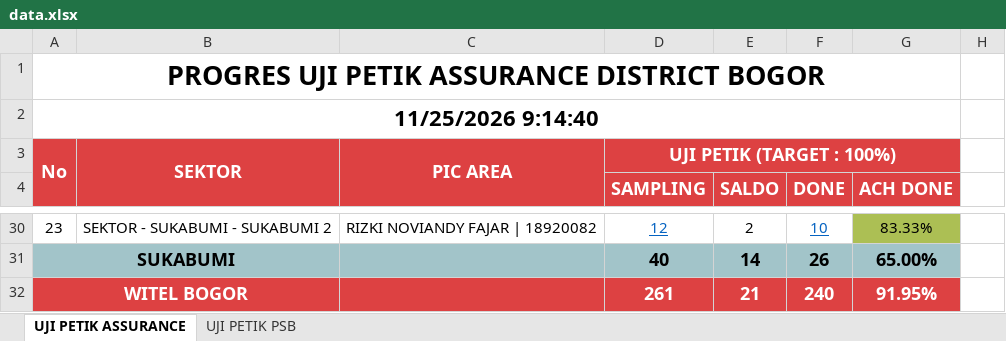
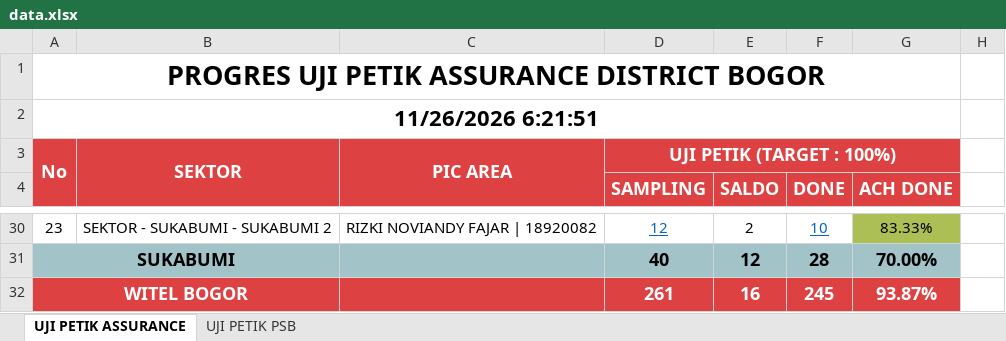
Before and after one commit to ANZISROHMAN1/ujipetikbgr-skb, an Excel workbook: data.xlsx, sheet UJI PETIK ASSURANCE, drawn as a sheet; only a part is shown, gaps mark what is left out; values as stored, in another font and other column widths than the file's, no borders; charts and pictures and conditional formats and table styles not drawn; the diff covers the shown part only; the diff names each change by its address in the sheet, - before the commit and + after, or states it on an @@ line.

```diff
--- a/data.xlsx (sheet UJI PETIK ASSURANCE)
+++ b/data.xlsx (sheet UJI PETIK ASSURANCE)
-A2: 11/25/2026 9:14:40
+A2: 11/26/2026 6:21:51
-E31 (SALDO): 14
+E31 (SALDO): 12
-F31 (DONE): 26
+F31 (DONE): 28
-G31 (ACH DONE): 65.00%
+G31 (ACH DONE): 70.00%
-E32 (SALDO): 21
+E32 (SALDO): 16
-F32 (DONE): 240
+F32 (DONE): 245
-G32 (ACH DONE): 91.95%
+G32 (ACH DONE): 93.87%
```
Also changed, not shown: 28 edited cells and cell formats elsewhere in this sheet, sheet UJI PETIK PSB, 4 other files.
